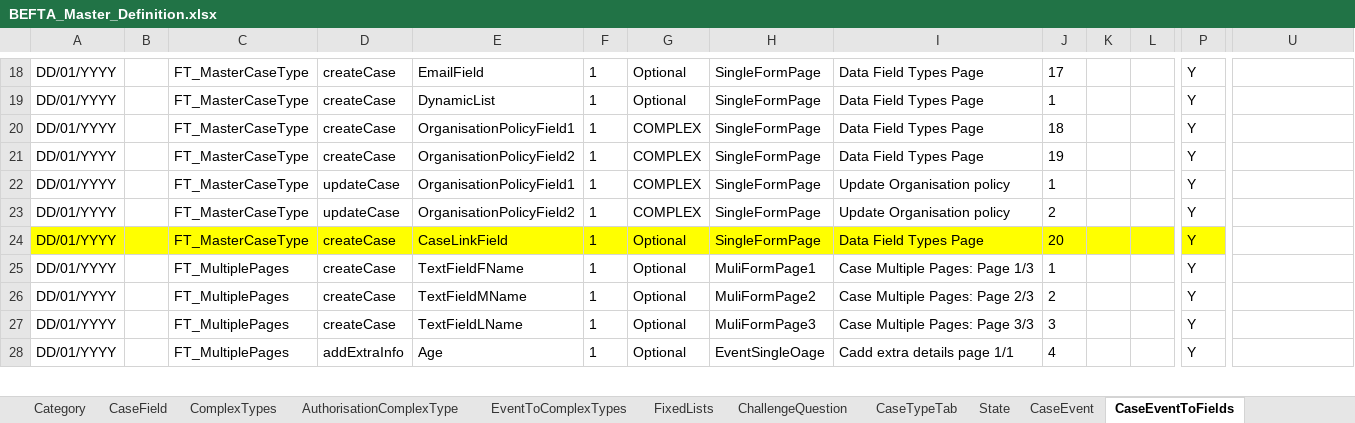
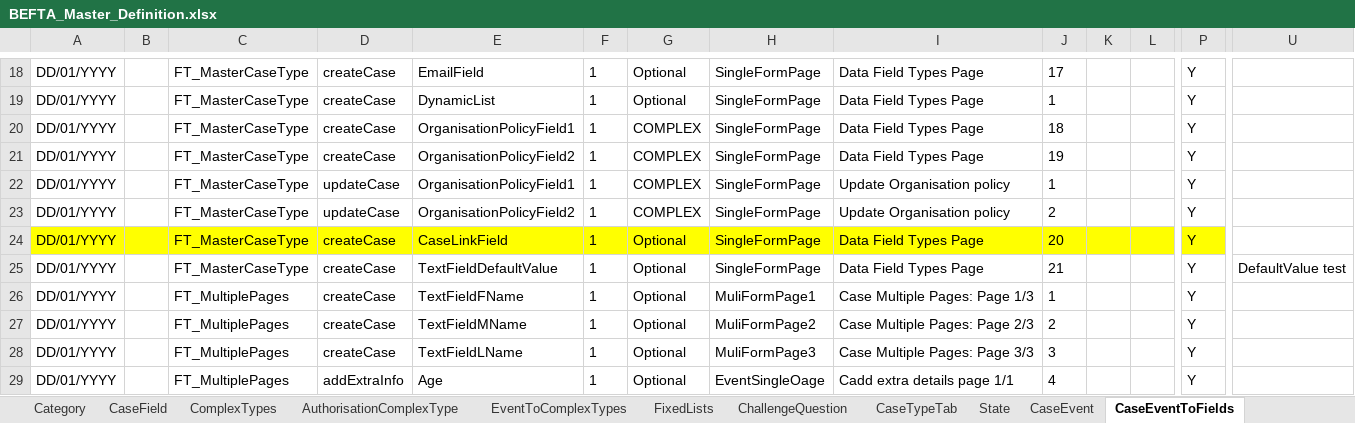
Before and after one commit to hmcts/ccd-test-definitions, an Excel workbook: src/main/resources/uk/gov/hmcts/ccd/test_definitions/excel/BEFTA_Master_Definition.xlsx, sheet CaseEventToFields, drawn as a sheet; only a part is shown, gaps mark what is left out; values as stored, in another font and other column widths than the file's, no borders; table styles not drawn; rows hold the shown columns only; the diff names each change by its address in the sheet, - before the commit and + after, or states it on an @@ line.

Commit message:
RDM-13009 - Add value to DefaultValue field

```diff
--- a/src/main/resources/uk/gov/hmcts/ccd/test_definitions/excel/BEFTA_Master_Definition.xlsx (sheet CaseEventToFields)
+++ b/src/main/resources/uk/gov/hmcts/ccd/test_definitions/excel/BEFTA_Master_Definition.xlsx (sheet CaseEventToFields)
+row 25: DD/01/YYYY |  | FT_MasterCaseType | createCase | TextFieldDefaultValue | 1 | Optional | SingleFormPage | Data Field Types Page | 21 |  |  | Y | DefaultValue test
```
Also changed, not shown: sheet CaseField, sheet AuthorisationCaseField, 3 other files.
